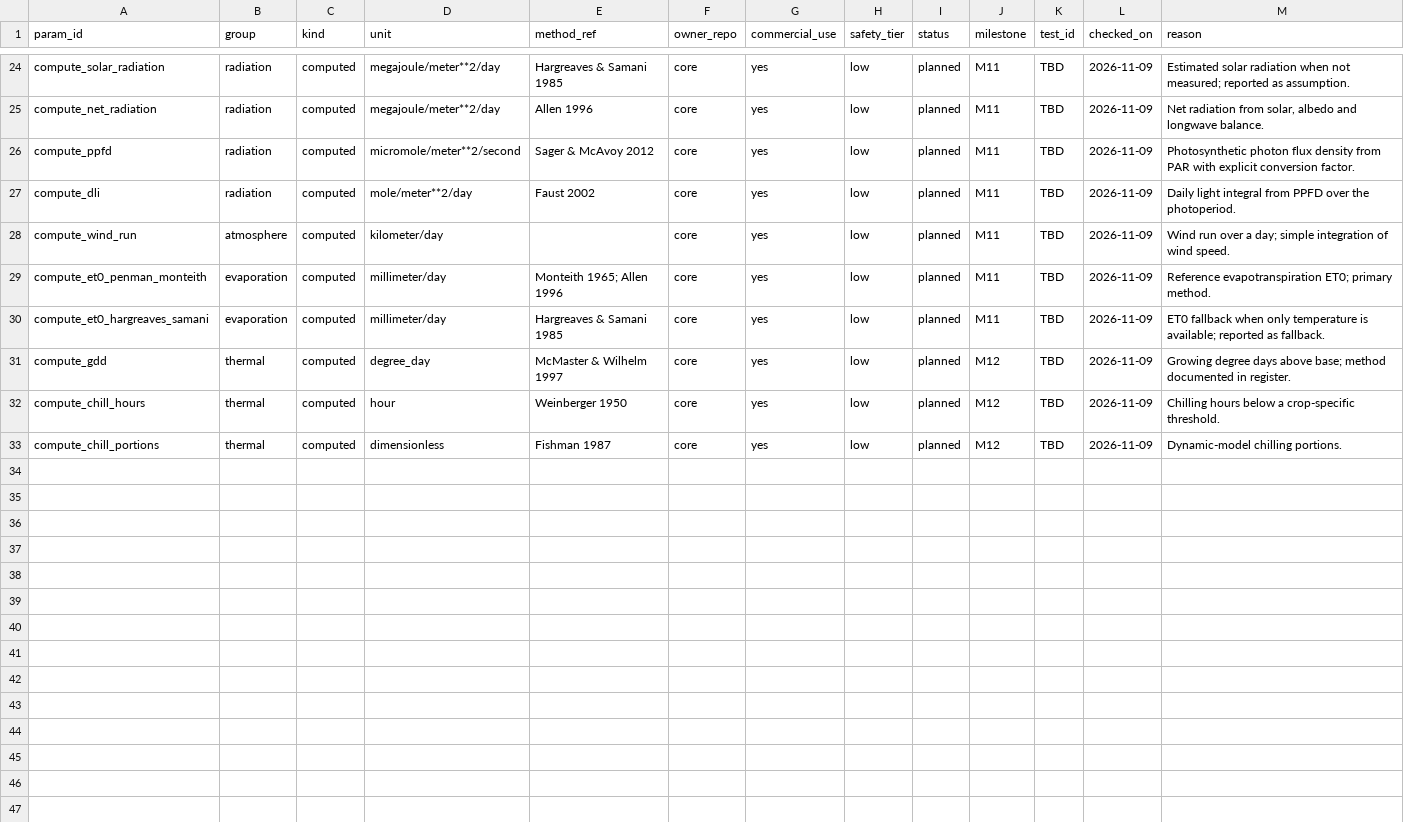
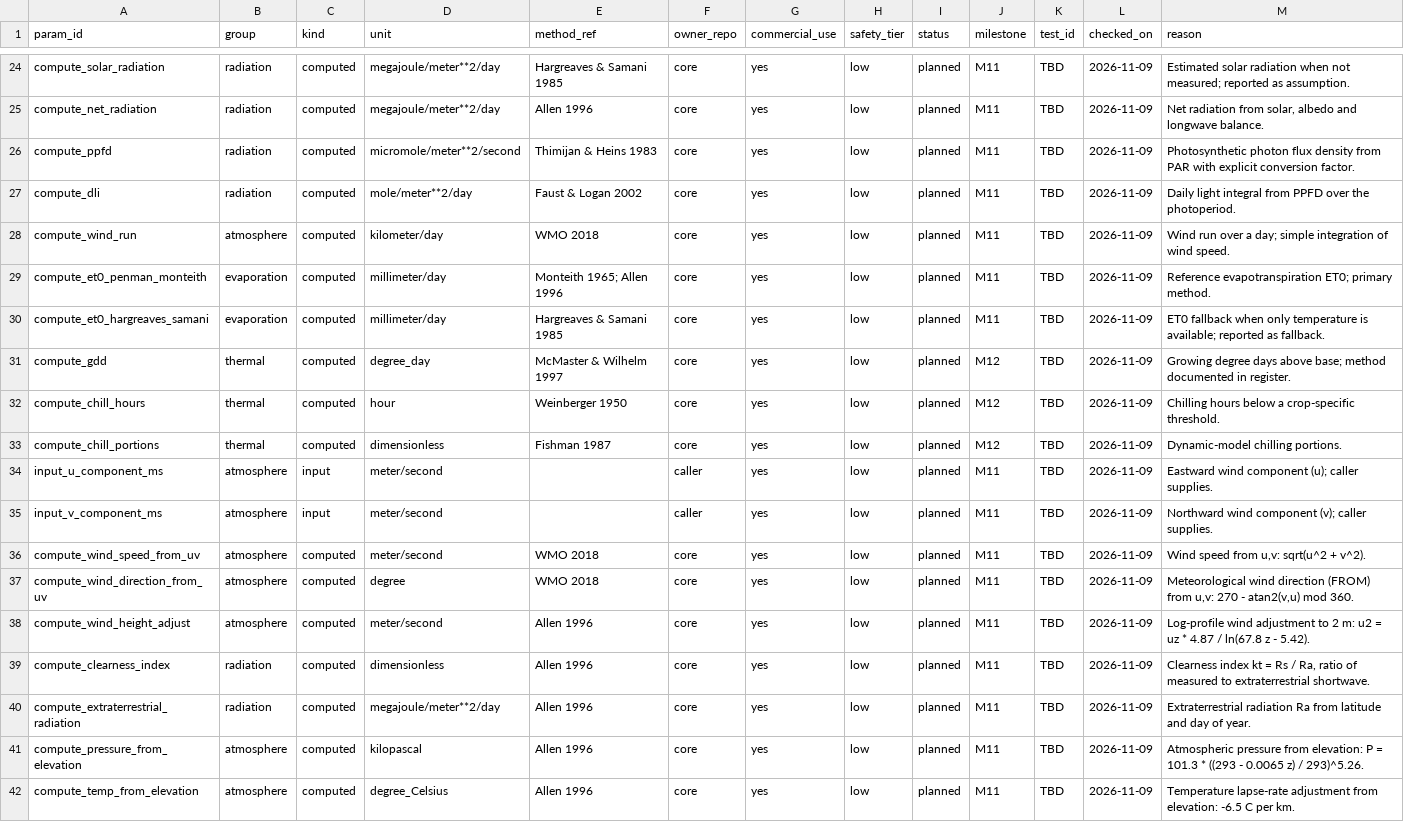
Before and after one commit to WoodinGlass/agri-agronomy-core, a CSV file: docs/design/climate_catalog_v1.csv, drawn as a sheet; only a part is shown, gaps mark what is left out.

Commit message:
feat(catalog): add M11 atmosphere parameters and fix three method refs
M11 part 1: catalog completeness for the atmosphere, radiation and
ET0 milestone.

New rows (9):
- input_u_component_ms, input_v_component_ms: caller supplies U/V wind
  components.
- compute_wind_speed_from_uv, compute_wind_direction_from_uv: derived
  from U/V (WMO 2018).
- compute_wind_height_adjust: log-profile adjustment to 2 m (Allen 1996).
- compute_clearness_index: Rs / Ra (Allen 1996).
- compute_extraterrestrial_radiation: Ra from latitude and day of year
  (Allen 1996).
- compute_pressure_from_elevation: barometric formula (Allen 1996).
- compute_temp_from_elevation: lapse-rate adjustment (Allen 1996).

Method reference fixes (3):
- compute_wind_run: '' -> 'WMO 2018' (empty was a latent gap; the
  status-aware gate will reject it once status becomes implemented).
- compute_ppfd: 'Sager & McAvoy 2012' -> 'Thimijan & Heins 1983'
  (correct primary literature for solar-to-PPFD conversion).
- compute_dli: 'Faust 2002' -> 'Faust & Logan 2002' (full citation).

All 9 new rows are `status=planned`; `test_id=TBD` is allowed until
status becomes `implemented` (status-aware gate, ADR-012 section 6).

Regenerated docs/CLIMATE_CATALOG.md. `_excluded_generated.py` is
unchanged: no new excluded rows.

Tests:
- test_load_shipped_catalog now expects 41 rows (was 32).

Verification:
- agri-core lint-catalog: 41 rows, 0 warnings.
- Targeted catalog tests: 59 passed.
- Full suite: 1526 passed, 2 skipped, 1 xfailed.
- Coverage: >= 90%.

No behavior change; no code.

```diff
--- a/docs/design/climate_catalog_v1.csv
+++ b/docs/design/climate_catalog_v1.csv
@@ -25,5 +25,5 @@ compute_solar_radiation,radiation,computed,megajoule/meter**2/day,Hargreaves & S
 compute_net_radiation,radiation,computed,megajoule/meter**2/day,Allen 1996,core,yes,low,planned,M11,TBD,2026-11-09,"Net radiation from solar, albedo and longwave balance."
-compute_ppfd,radiation,computed,micromole/meter**2/second,Sager & McAvoy 2012,core,yes,low,planned,M11,TBD,2026-11-09,Photosynthetic photon flux density from PAR with explicit conversion factor.
-compute_dli,radiation,computed,mole/meter**2/day,Faust 2002,core,yes,low,planned,M11,TBD,2026-11-09,Daily light integral from PPFD over the photoperiod.
-compute_wind_run,atmosphere,computed,kilometer/day,,core,yes,low,planned,M11,TBD,2026-11-09,Wind run over a day; simple integration of wind speed.
+compute_ppfd,radiation,computed,micromole/meter**2/second,Thimijan & Heins 1983,core,yes,low,planned,M11,TBD,2026-11-09,Photosynthetic photon flux density from PAR with explicit conversion factor.
+compute_dli,radiation,computed,mole/meter**2/day,Faust & Logan 2002,core,yes,low,planned,M11,TBD,2026-11-09,Daily light integral from PPFD over the photoperiod.
+compute_wind_run,atmosphere,computed,kilometer/day,WMO 2018,core,yes,low,planned,M11,TBD,2026-11-09,Wind run over a day; simple integration of wind speed.
 compute_et0_penman_monteith,evaporation,computed,millimeter/day,Monteith 1965; Allen 1996,core,yes,low,planned,M11,TBD,2026-11-09,Reference evapotranspiration ET0; primary method.
@@ -33 +33,10 @@ compute_chill_hours,thermal,computed,hour,Weinberger 1950,core,yes,low,planned,M
 compute_chill_portions,thermal,computed,dimensionless,Fishman 1987,core,yes,low,planned,M12,TBD,2026-11-09,Dynamic-model chilling portions.
+input_u_component_ms,atmosphere,input,meter/second,,caller,yes,low,planned,M11,TBD,2026-11-09,Eastward wind component (u); caller supplies.
+input_v_component_ms,atmosphere,input,meter/second,,caller,yes,low,planned,M11,TBD,2026-11-09,Northward wind component (v); caller supplies.
+compute_wind_speed_from_uv,atmosphere,computed,meter/second,WMO 2018,core,yes,low,planned,M11,TBD,2026-11-09,"Wind speed from u,v: sqrt(u^2 + v^2)."
+compute_wind_direction_from_uv,atmosphere,computed,degree,WMO 2018,core,yes,low,planned,M11,TBD,2026-11-09,"Meteorological wind direction (FROM) from u,v: 270 - atan2(v,u) mod 360."
+compute_wind_height_adjust,atmosphere,computed,meter/second,Allen 1996,core,yes,low,planned,M11,TBD,2026-11-09,Log-profile wind adjustment to 2 m: u2 = uz * 4.87 / ln(67.8 z - 5.42).
+compute_clearness_index,radiation,computed,dimensionless,Allen 1996,core,yes,low,planned,M11,TBD,2026-11-09,"Clearness index kt = Rs / Ra, ratio of measured to extraterrestrial shortwave."
+compute_extraterrestrial_radiation,radiation,computed,megajoule/meter**2/day,Allen 1996,core,yes,low,planned,M11,TBD,2026-11-09,Extraterrestrial radiation Ra from latitude and day of year.
+compute_pressure_from_elevation,atmosphere,computed,kilopascal,Allen 1996,core,yes,low,planned,M11,TBD,2026-11-09,Atmospheric pressure from elevation: P = 101.3 * ((293 - 0.0065 z) / 293)^5.26.
+compute_temp_from_elevation,atmosphere,computed,degree_Celsius,Allen 1996,core,yes,low,planned,M11,TBD,2026-11-09,Temperature lapse-rate adjustment from elevation: -6.5 C per km.
```
Also changed, not shown: 2 other files.
